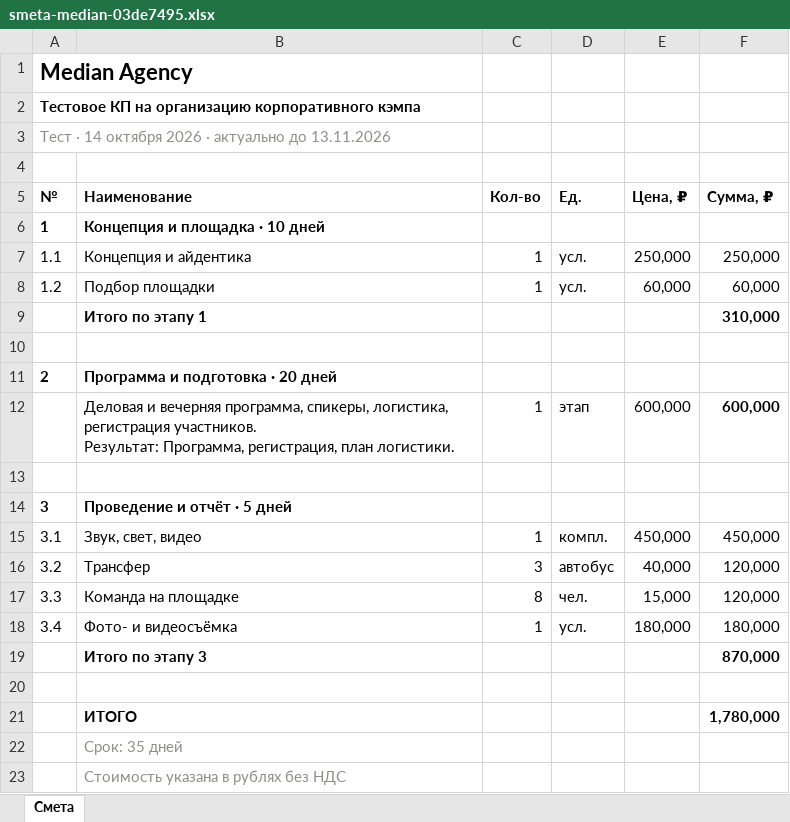
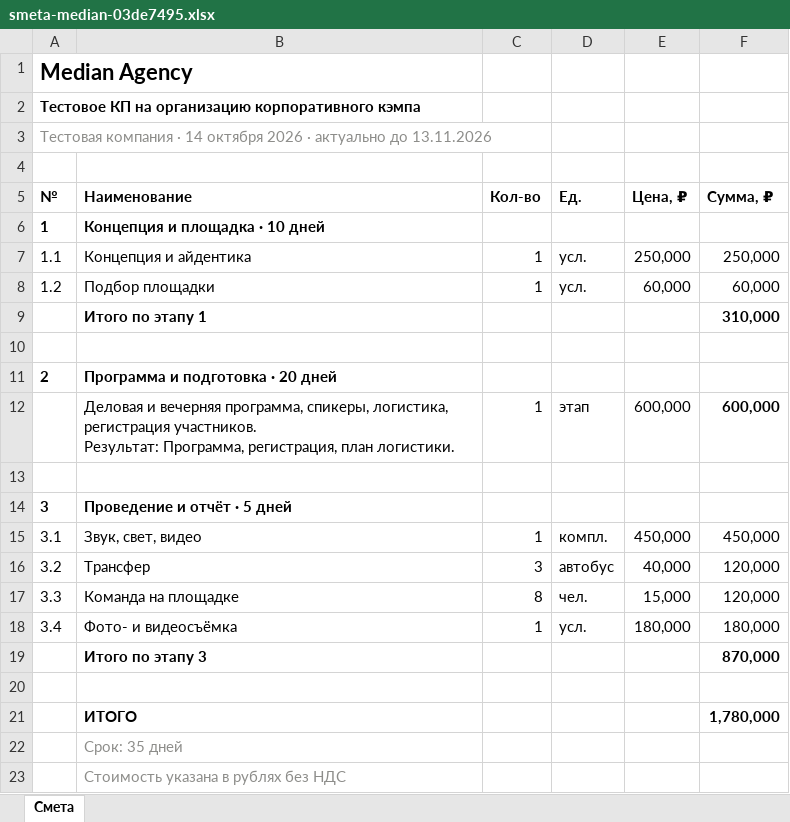
Before and after one commit to nazyrovruslan/median-site, an Excel workbook: clients/03de7495/smeta-median-03de7495.xlsx, sheet Смета, drawn as a sheet; values as stored, in another font and other column widths than the file's, no borders; the diff names each change by its address in the sheet, - before the commit and + after, or states it on an @@ line.

```diff
--- a/clients/03de7495/smeta-median-03de7495.xlsx (sheet Смета)
+++ b/clients/03de7495/smeta-median-03de7495.xlsx (sheet Смета)
-A3 (№): Тест · 14…
+A3 (№): Тестовая компания · 14…
```
Also changed, not shown: 13 other files.
